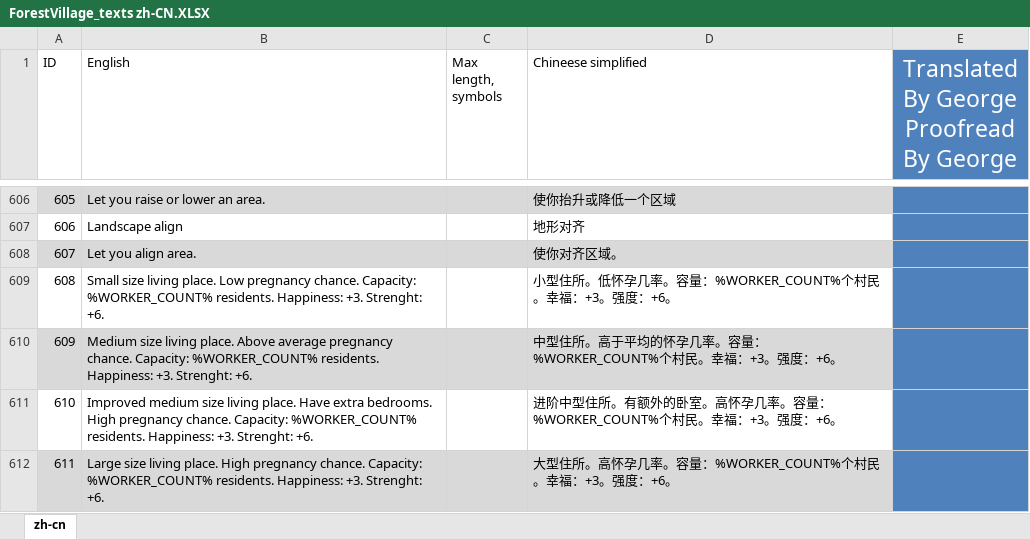
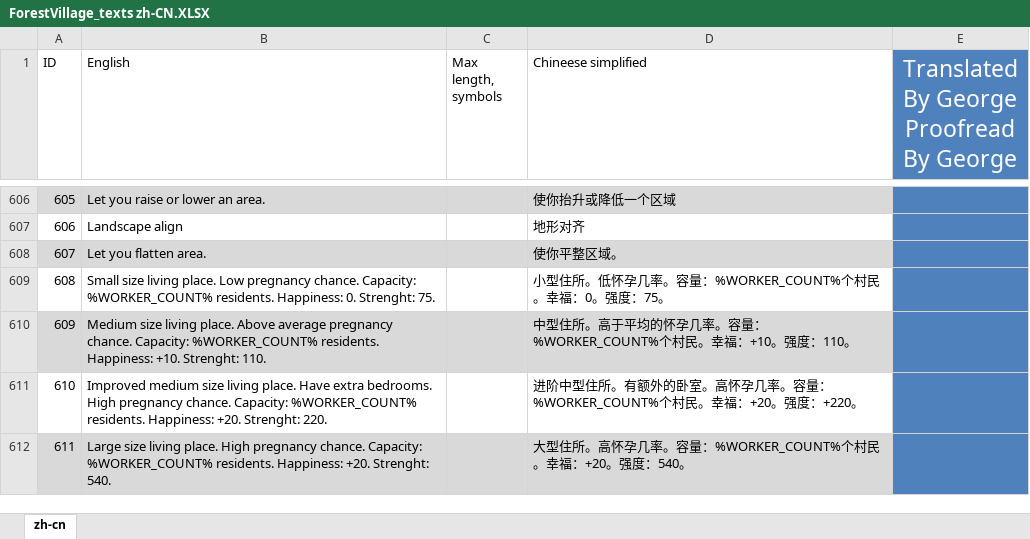
Before and after one commit to BoundlessHaung/lif_fv_cn_loc_file, an Excel workbook: ForestVillage_texts zh-CN.XLSX, sheet zh-cn, drawn as a sheet; only a part is shown, gaps mark what is left out; values as stored, in another font and other column widths than the file's, no borders; table styles not drawn; removed rows and columns are numbered as before the commit, all else as after; the diff covers the shown part only; the diff names each change by its address in the sheet, - before the commit and + after, or states it on an @@ line.

Commit message:
按照新原文重新校对
按照新原文重新校对

```diff
--- a/ForestVillage_texts zh-CN.XLSX (sheet zh-cn)
+++ b/ForestVillage_texts zh-CN.XLSX (sheet zh-cn)
-row 608: 607 | Let you align area. |  | 使你对齐区域。
+row 608: 607 | Let you flatten area. |  | 使你平整区域。
-B609 (English): …residents. Happiness: +3. Strenght: +6.
+B609 (English): …residents. Happiness: 0. Strenght: 75.
-D609 (Chineese simplified): 小型住所。低怀孕几率。容量：%WORKER_COUNT%个村民。幸福：+3。强度：+6。
+D609 (Chineese simplified): 小型住所。低怀孕几率。容量：%WORKER_COUNT%个村民。幸福：0。强度：75。
-B610 (English): …residents. Happiness: +3. Strenght: +6.
+B610 (English): …residents. Happiness: +10. Strenght: 110.
-D610 (Chineese simplified): …。幸福：+3。强度：+6。
+D610 (Chineese simplified): …。幸福：+10。强度：110。
-B611 (English): …residents. Happiness: +3. Strenght: +6.
+B611 (English): …residents. Happiness: +20. Strenght: 220.
-D611 (Chineese simplified): …。幸福：+3。强度：+6。
+D611 (Chineese simplified): …。幸福：+20。强度：+220。
-B612 (English): …residents. Happiness: +3. Strenght: +6.
+B612 (English): …residents. Happiness: +20. Strenght: 540.
-D612 (Chineese simplified): 大型住所。高怀孕几率。容量：%WORKER_COUNT%个村民。幸福：+3。强度：+6。
+D612 (Chineese simplified): 大型住所。高怀孕几率。容量：%WORKER_COUNT%个村民。幸福：+20。强度：540。
```
Also changed, not shown: 5 added rows, 1 removed row and 17 edited cells elsewhere in this sheet.
